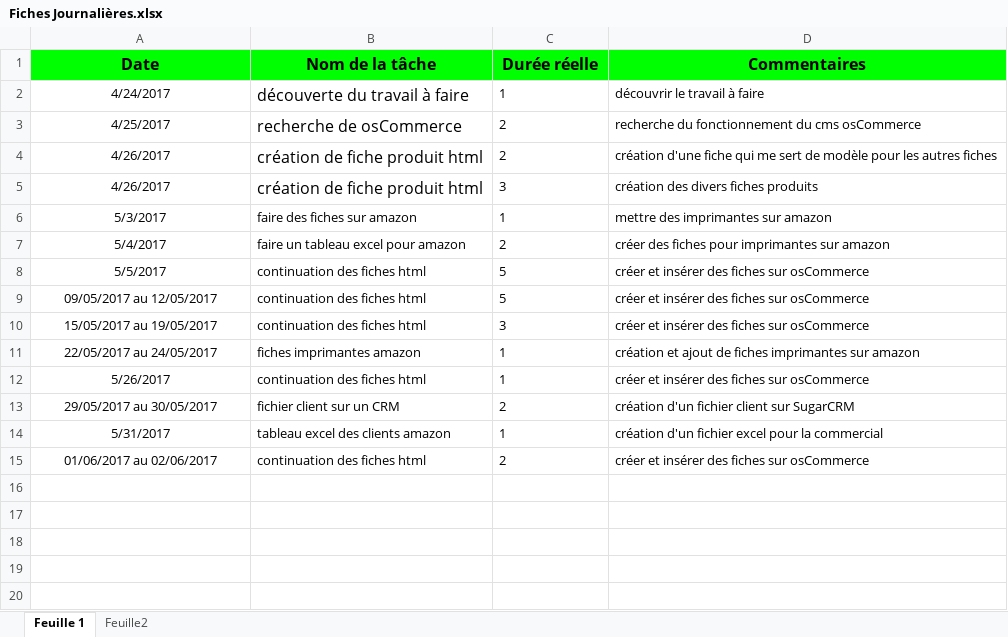
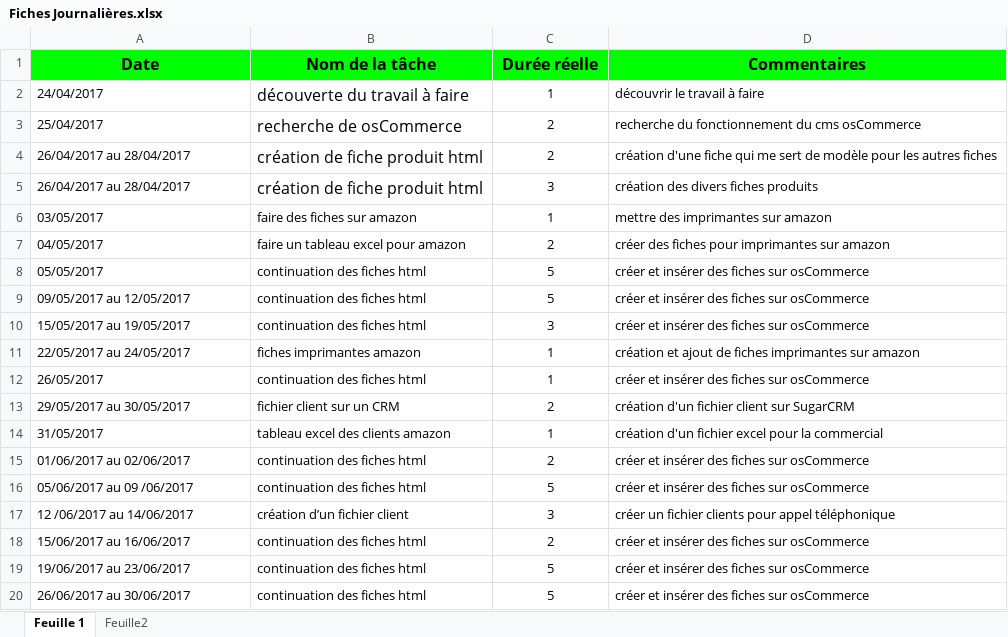
Before and after one commit to Sophie36/LASERSTORE, an Excel workbook: RAPPORT DE STAGE/Fiches Journalières.xlsx, sheet Feuille 1, drawn as a sheet; values as stored, in another font and other column widths than the file's, no borders; the diff names each change by its address in the sheet, - before the commit and + after, or states it on an @@ line.

```diff
--- a/RAPPORT DE STAGE/Fiches Journalières.xlsx (sheet Feuille 1)
+++ b/RAPPORT DE STAGE/Fiches Journalières.xlsx (sheet Feuille 1)
-A2 (Date): 4/24/2017
+A2 (Date): 24/04/2017
-A2:A15 alignment: center
+A2:A15 alignment: left
-C2:C15 alignment: left
+C2:C15 alignment: center
-A3 (Date): 4/25/2017
+A3 (Date): 25/04/2017
-A4:A5 (Date): 4/26/2017
+A4:A5 (Date): 26/04/2017 au 28/04/2017
-A6 (Date): 5/3/2017
+A6 (Date): 03/05/2017
-A7 (Date): 5/4/2017
+A7 (Date): 04/05/2017
-A8 (Date): 5/5/2017
+A8 (Date): 05/05/2017
-A12 (Date): 5/26/2017
+A12 (Date): 26/05/2017
-A14 (Date): 5/31/2017
+A14 (Date): 31/05/2017
+row 16: 05/06/2017 au 09 /06/2017 | continuation des fiches html | 5 | créer et insérer des fiches sur osCommerce
+row 17: 12 /06/2017 au 14/06/2017 | création d’un fichier client | 3 | créer un fichier clients pour appel téléphonique
+row 18: 15/06/2017 au 16/06/2017 | continuation des fiches html | 2 | créer et insérer des fiches sur osCommerce
+row 19: 19/06/2017 au 23/06/2017 | continuation des fiches html | 5 | créer et insérer des fiches sur osCommerce
+row 20: 26/06/2017 au 30/06/2017 | continuation des fiches html | 5 | créer et insérer des fiches sur osCommerce
```
Also changed, not shown: RAPPORT DE STAGE/Diagramme-de-Gantt-V1.xlsx, 1 other file.
